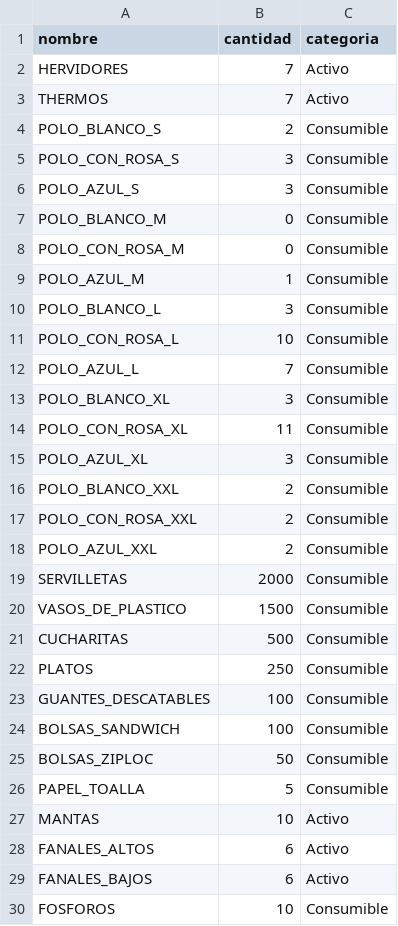
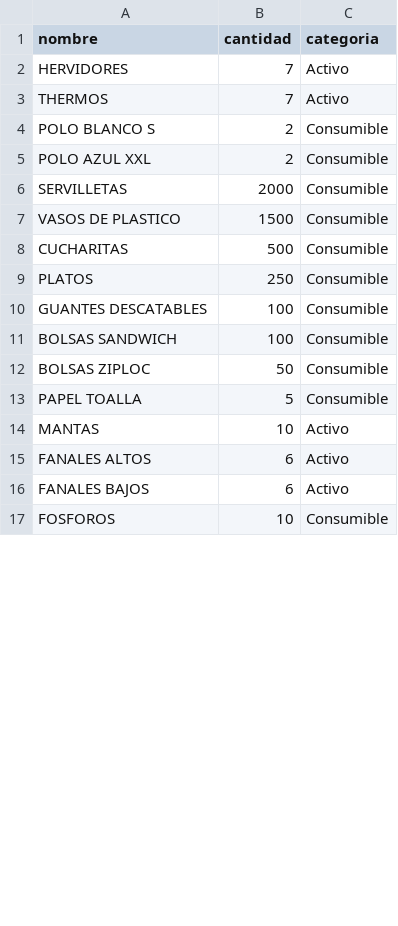
Before and after one commit to anthony-gamio/EMAUS, a CSV file: inventario.csv, drawn as a sheet; only a part is shown; removed rows and columns are numbered as before the commit, all else as after; the diff covers the shown part only; the diff names each change by its address in the sheet, - before the commit and + after, or states it on an @@ line.

```diff
--- a/inventario.csv
+++ b/inventario.csv
-A4 (nombre): POLO_BLANCO_S
+A4 (nombre): POLO BLANCO S
-row 5: POLO_CON_ROSA_S | 3 | Consumible
-row 6: POLO_AZUL_S | 3 | Consumible
-row 7: POLO_BLANCO_M | 0 | Consumible
-row 8: POLO_CON_ROSA_M | 0 | Consumible
-row 9: POLO_AZUL_M | 1 | Consumible
-row 10: POLO_BLANCO_L | 3 | Consumible
-row 11: POLO_CON_ROSA_L | 10 | Consumible
-row 12: POLO_AZUL_L | 7 | Consumible
-row 13: POLO_BLANCO_XL | 3 | Consumible
-row 14: POLO_CON_ROSA_XL | 11 | Consumible
-row 15: POLO_AZUL_XL | 3 | Consumible
-row 16: POLO_BLANCO_XXL | 2 | Consumible
-row 17: POLO_CON_ROSA_XXL | 2 | Consumible
-A5 (nombre): POLO_AZUL_XXL
+A5 (nombre): POLO AZUL XXL
-A7 (nombre): VASOS_DE_PLASTICO
+A7 (nombre): VASOS DE PLASTICO
-A10 (nombre): GUANTES_DESCATABLES
+A10 (nombre): GUANTES DESCATABLES
-A11 (nombre): BOLSAS_SANDWICH
+A11 (nombre): BOLSAS SANDWICH
-A12 (nombre): BOLSAS_ZIPLOC
+A12 (nombre): BOLSAS ZIPLOC
-A13 (nombre): PAPEL_TOALLA
+A13 (nombre): PAPEL TOALLA
-A15 (nombre): FANALES_ALTOS
+A15 (nombre): FANALES ALTOS
-A16 (nombre): FANALES_BAJOS
+A16 (nombre): FANALES BAJOS
```
Also changed, not shown: 56 edited cells elsewhere in this file, 1 other file.
